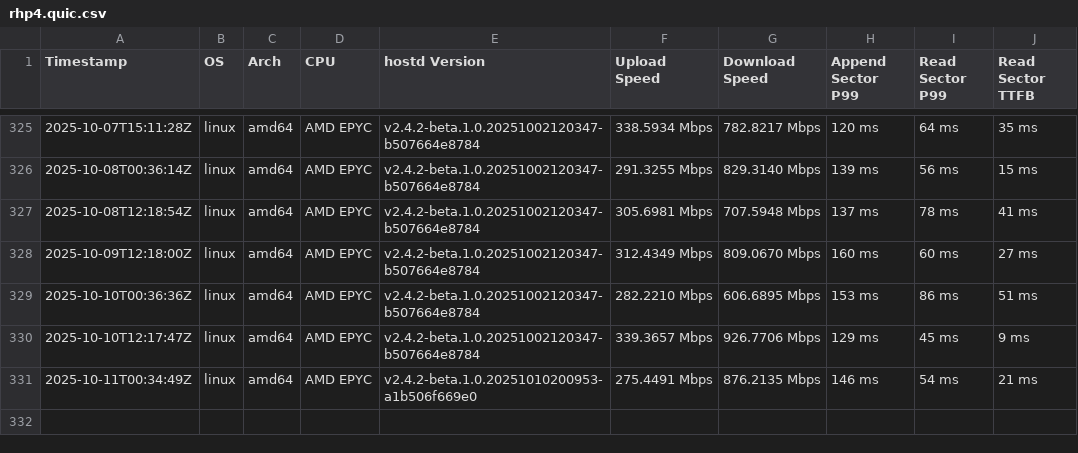
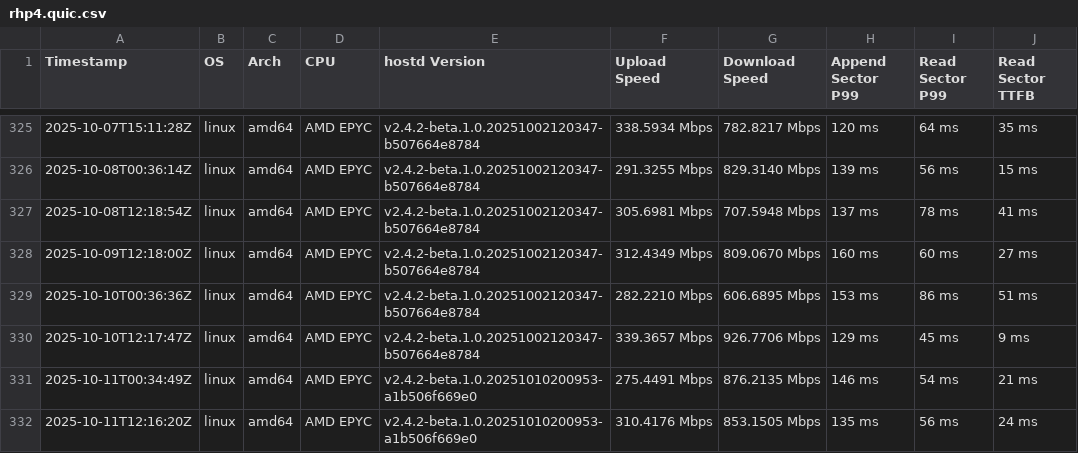
Before and after one commit to SiaFoundation/benchmark, a CSV file: results/rhp4.quic.csv, drawn as a sheet; only a part is shown, gaps mark what is left out; the diff names each change by its address in the sheet, - before the commit and + after, or states it on an @@ line.

```diff
--- a/results/rhp4.quic.csv
+++ b/results/rhp4.quic.csv
+row 332: 2025-10-11T12:16:20Z | linux | amd64 | AMD EPYC | v2.4.2-beta.1.0.20251010200953-a1b506f669e0 | 310.4176 Mbps | 853.1505 Mbps | 135 ms | 56 ms | 24 ms
```
Also changed, not shown: results/e2e.csv, results/rhp4.csv.
